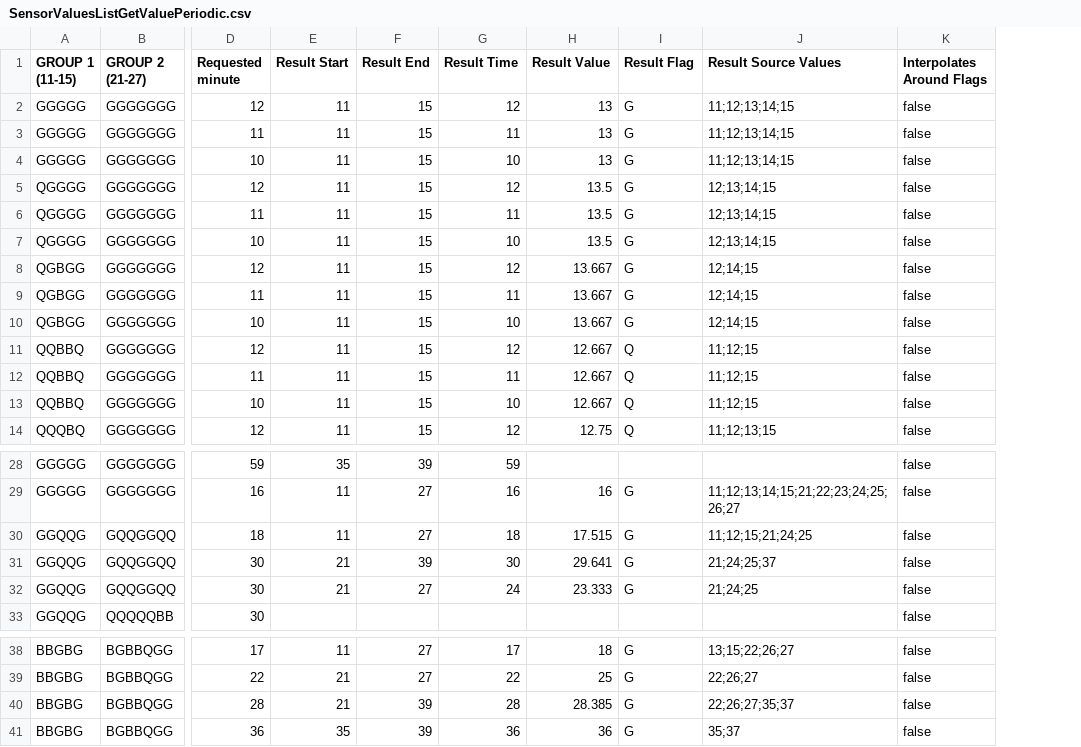
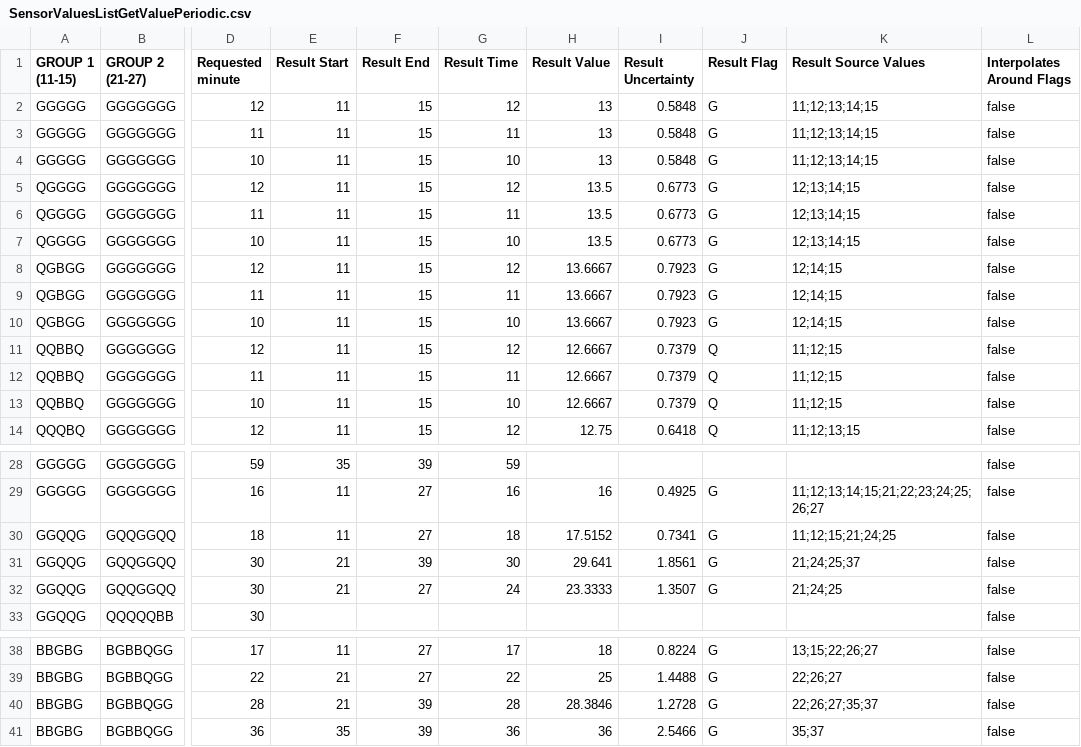
Before and after one commit to squaregoldfish/QuinCe, a CSV file: WebApp/junit/resources/testsets/SensorValuesListGetValuePeriodic.csv, drawn as a sheet; only a part is shown, gaps mark what is left out; the diff names each change by its address in the sheet, - before the commit and + after, or states it on an @@ line.

```diff
--- a/WebApp/junit/resources/testsets/SensorValuesListGetValuePeriodic.csv
+++ b/WebApp/junit/resources/testsets/SensorValuesListGetValuePeriodic.csv
+column I (Result Uncertainty), rows 2-14: 0.5848 | 0.5848 | 0.5848 | 0.6773 | 0.6773 | 0.6773 | 0.7923 | 0.7923 | 0.7923 | 0.7379 | 0.7379 | 0.7379 | 0.6418; rows 29-32: 0.4925 | 0.7341 | 1.8561 | 1.3507; rows 38-41: 0.8224 | 1.4488 | 1.2728 | 2.5466
-H8:H10 (Result Value): 13.667
+H8:H10 (Result Value): 13.6667
-H11:H13 (Result Value): 12.667
+H11:H13 (Result Value): 12.6667
-H30 (Result Value): 17.515
+H30 (Result Value): 17.5152
-H32 (Result Value): 23.333
+H32 (Result Value): 23.3333
-H40 (Result Value): 28.385
+H40 (Result Value): 28.3846
```
Also changed, not shown: WebApp/junit/resources/testsets/SensorValuesListGetValueContinuous.csv, 9 other files.
